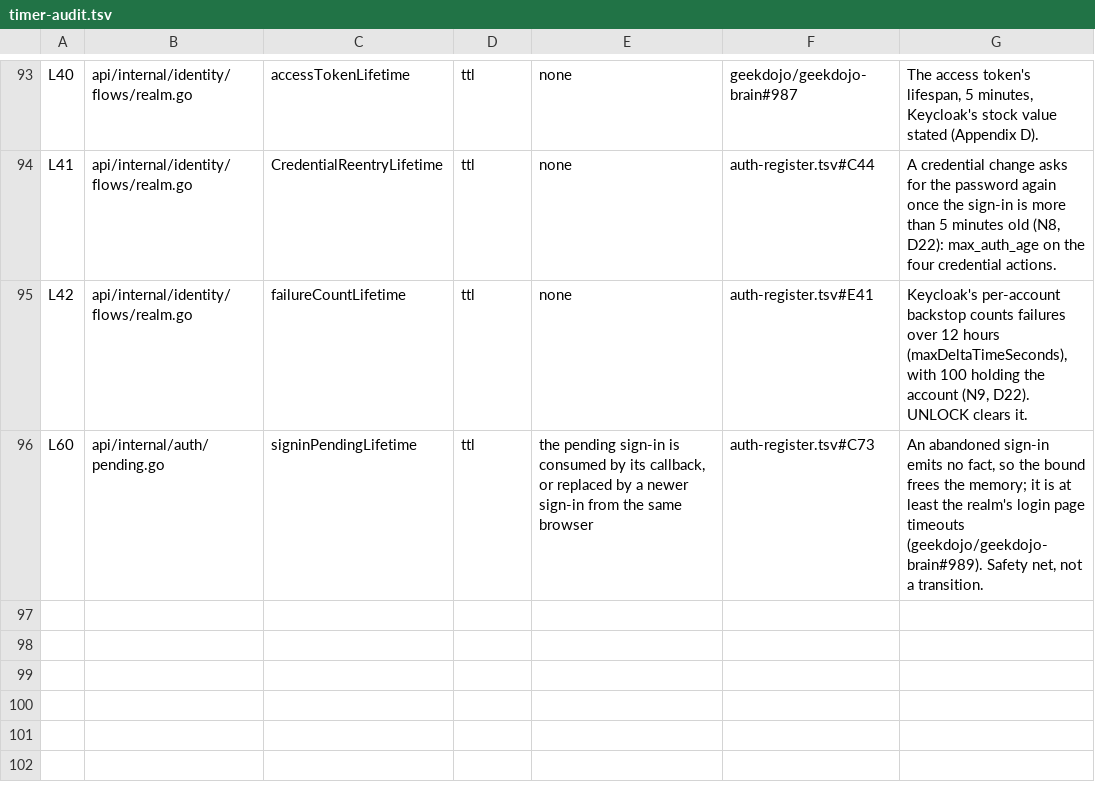
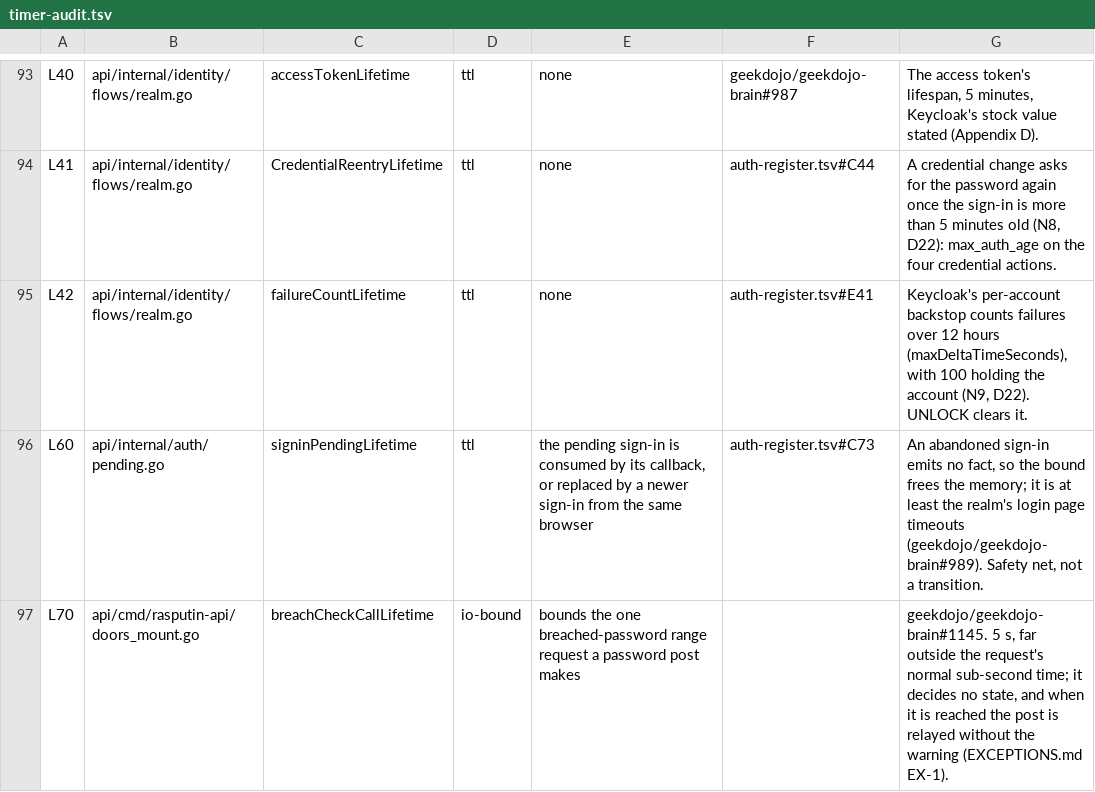
Before and after one commit to geekdojo/rasputin-control-plane, a TSV file: .github/timer-audit.tsv, drawn as a sheet; only a part is shown, gaps mark what is left out; the diff names each change by its address in the sheet, - before the commit and + after, or states it on an @@ line.

```diff
--- a/.github/timer-audit.tsv
+++ b/.github/timer-audit.tsv
+row 97: L70 | api/cmd/rasputin-api/doors_mount.go | breachCheckCallLifetime | io-bound | bounds the one breached-password range request a password post makes |  | geekdojo/geekdojo-brain#1145. 5 s, far outside the request's normal sub-second time; it decides no state, and when it is reached the post is relayed without the warning (EXCEPTIONS.md EX-1).
```
Also changed, not shown: .github/sast-register.tsv, .github/secret-reveal-allow.tsv, 22 other files.
